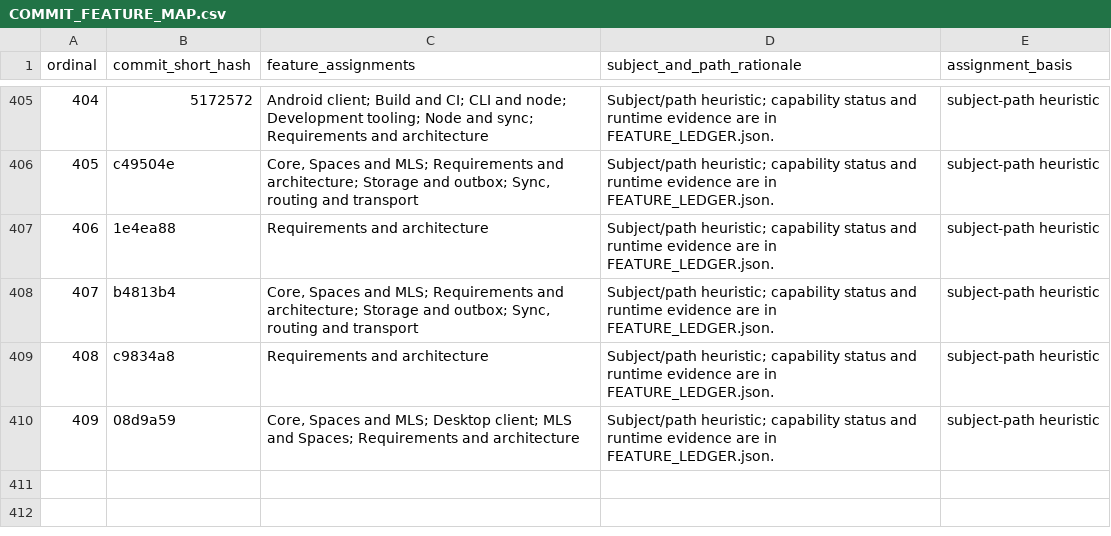
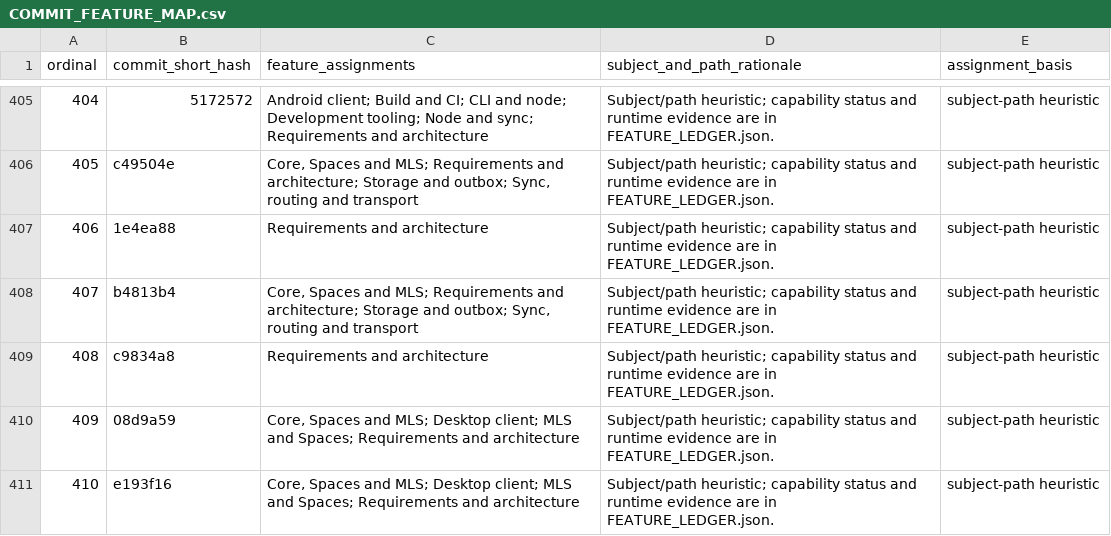
Before and after one commit to Astraive/lattice, a CSV file: docs/quality/COMMIT_FEATURE_MAP.csv, drawn as a sheet; only a part is shown, gaps mark what is left out.

```diff
--- a/docs/quality/COMMIT_FEATURE_MAP.csv
+++ b/docs/quality/COMMIT_FEATURE_MAP.csv
@@ -410 +410,2 @@ ordinal,commit_short_hash,feature_assignments,subject_and_path_rationale,assignm
 409,08d9a59,"Core, Spaces and MLS; Desktop client; MLS and Spaces; Requirements and architecture",Subject/path heuristic; capability status and runtime evidence are in FEATURE_LEDGER.json.,subject-path heuristic
+410,e193f16,"Core, Spaces and MLS; Desktop client; MLS and Spaces; Requirements and architecture",Subject/path heuristic; capability status and runtime evidence are in FEATURE_LEDGER.json.,subject-path heuristic
```
Also changed, not shown: docs/quality/HISTORY_INDEX.csv, 1 other file.
